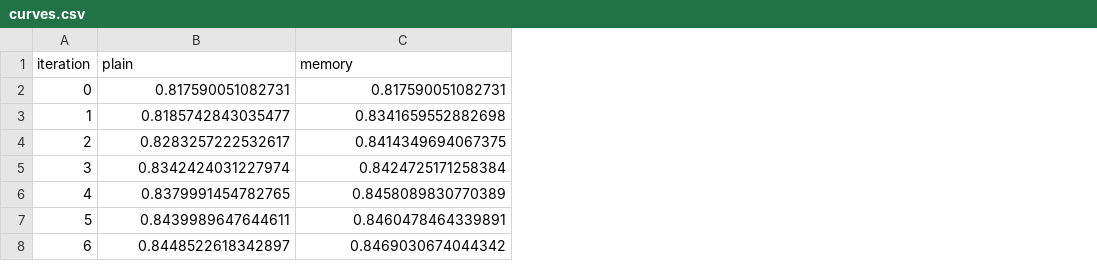
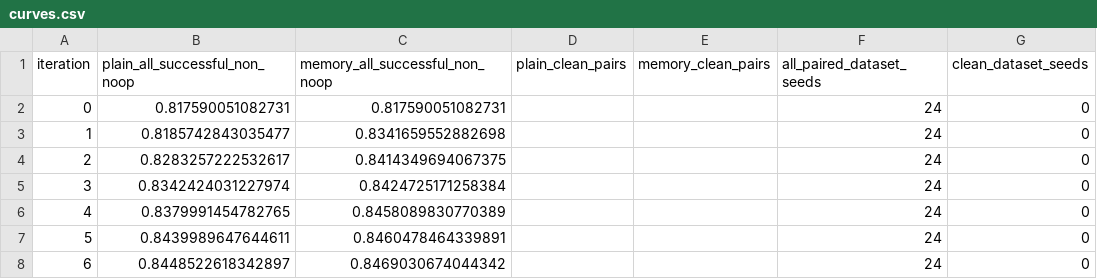
Before and after one commit to tejas1121/ai_ml_agent, a CSV file: results/analysis/curves.csv, drawn as a sheet; the diff names each change by its address in the sheet, - before the commit and + after, or states it on an @@ line.

Commit message:
zoo baseline and extended analysis

```diff
--- a/results/analysis/curves.csv
+++ b/results/analysis/curves.csv
+column D (plain_clean_pairs), empty
+column E (memory_clean_pairs), empty
+column F (all_paired_dataset_seeds), rows 2-8: all 24
+column G (clean_dataset_seeds), rows 2-8: all 0
-B1: plain
+B1: plain_all_successful_non_noop
-C1: memory
+C1: memory_all_successful_non_noop
```
Also changed, not shown: 35 other files.
